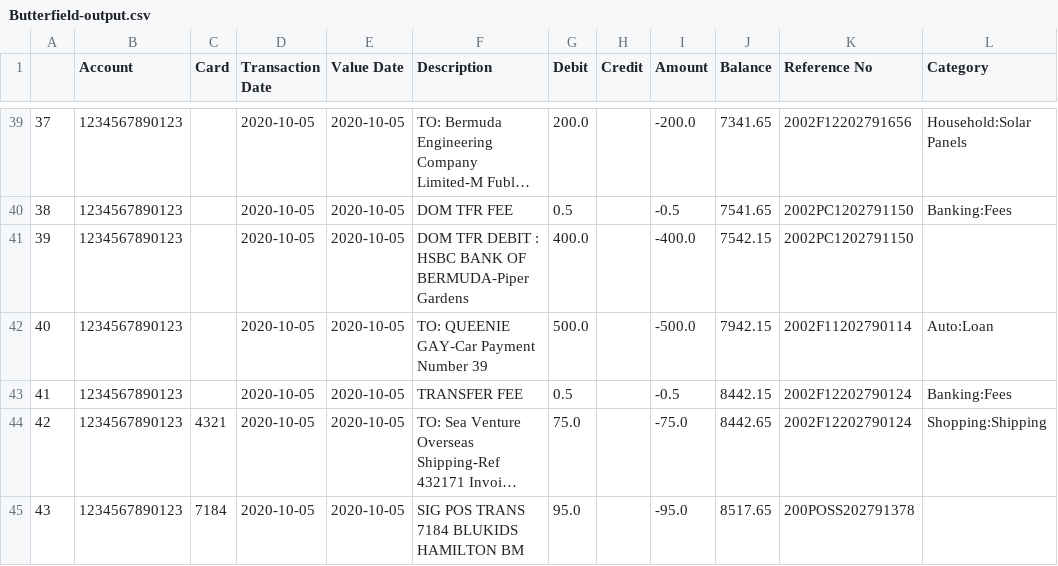
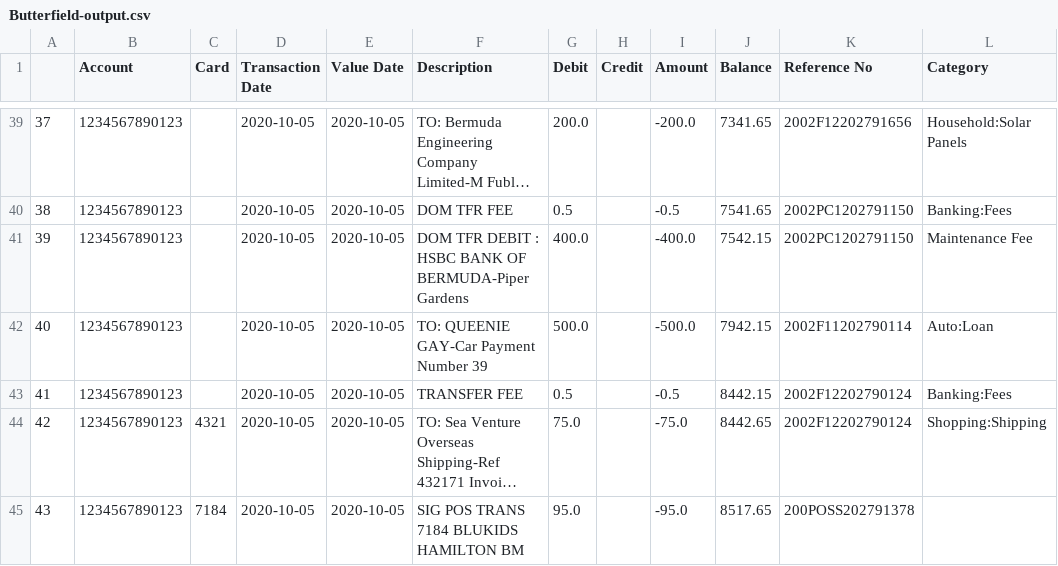
Before and after one commit to cod3-jr/pyBankBDA, a CSV file: testFiles/Butterfield-output.csv, drawn as a sheet; only a part is shown, gaps mark what is left out; long unchanged cells end in ….

```diff
--- a/testFiles/Butterfield-output.csv
+++ b/testFiles/Butterfield-output.csv
@@ -40,3 +40,3 @@
 38 ,1234567890123 ,     ,2020-10-05       ,2020-10-05 ,DOM TFR FEE                                                  ,0.5    ,        ,-0.5    ,7541.65  ,2002PC1202791150 ,Banking:Fees
-39 ,1234567890123 ,     ,2020-10-05       ,2020-10-05 ,DOM TFR DEBIT : HSBC BANK OF BERMUDA-Piper Gardens           ,400.0  ,        ,-400.0  ,7542.15  ,2002PC1202791150 ,
+39 ,1234567890123 ,     ,2020-10-05       ,2020-10-05 ,DOM TFR DEBIT : HSBC BANK OF BERMUDA-Piper Gardens           ,400.0  ,        ,-400.0  ,7542.15  ,2002PC1202791150 ,Maintenance Fee
 40 ,1234567890123 ,     ,2020-10-05       ,2020-10-05 ,TO: QUEENIE GAY-Car Payment Number 39                        ,500.0  ,        ,-500.0  ,7942.15  ,2002F11202790114 ,Auto:Loan
```
Also changed, not shown: 2 other files.
